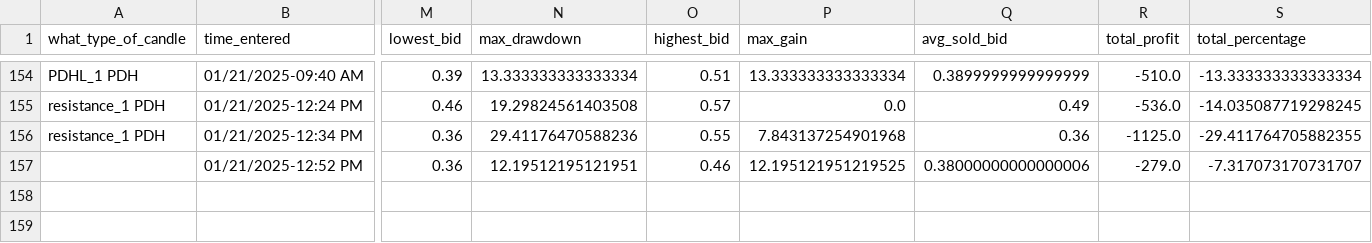
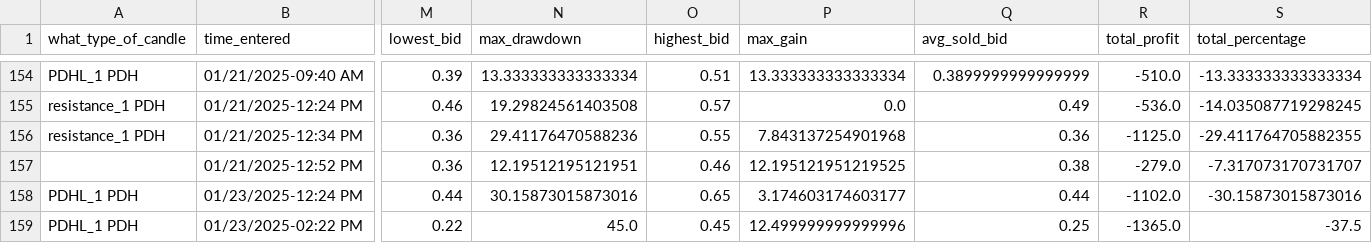
Before and after one commit to Merced3/Flag-Zone-Bot, a CSV file: order_log.csv, drawn as a sheet; only a part is shown, gaps mark what is left out; rows hold the shown columns only; the diff names each change by its address in the sheet, - before the commit and + after, or states it on an @@ line.

```diff
--- a/order_log.csv
+++ b/order_log.csv
-Q157 (avg_sold_bid): 0.38000000000000006
+Q157 (avg_sold_bid): 0.38
+row 158: PDHL_1 PDH | 01/23/2025-12:24 PM | 0.44 | 30.15873015873016 | 0.65 | 3.174603174603177 | 0.44 | -1102.0 | -30.15873015873016
+row 159: PDHL_1 PDH | 01/23/2025-02:22 PM | 0.22 | 45.0 | 0.45 | 12.499999999999996 | 0.25 | -1365.0 | -37.5
```
Also changed, not shown: 5 other files.
